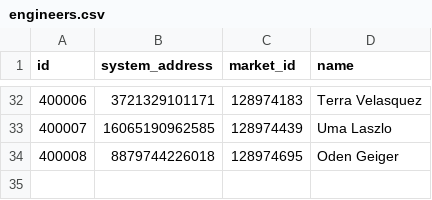
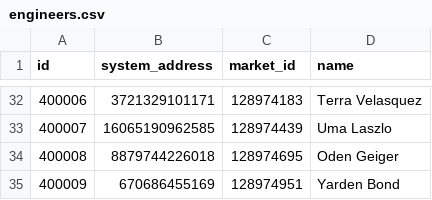
Before and after one commit to EDCD/FDevIDs, a CSV file: engineers.csv, drawn as a sheet; only a part is shown, gaps mark what is left out; the diff names each change by its address in the sheet, - before the commit and + after, or states it on an @@ line.

Commit message:
the ninth odyssey engineer arrived

```diff
--- a/engineers.csv
+++ b/engineers.csv
+row 35: 400009 | 670686455169 | 128974951 | Yarden Bond
```
